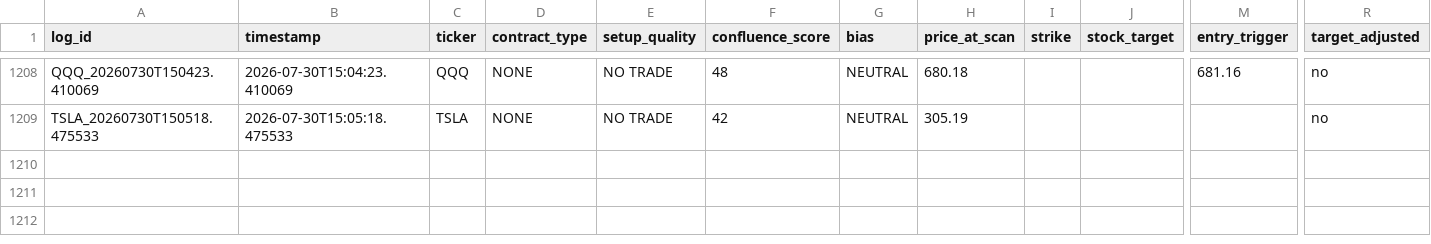
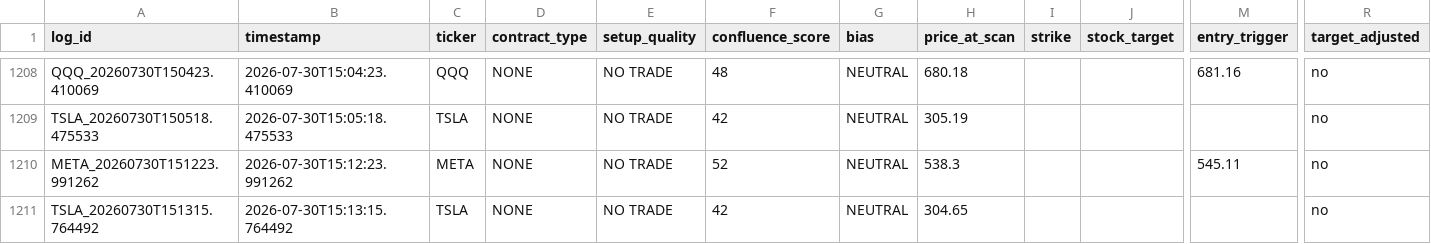
Before and after one commit to xel0irg/stock-ai-bot, a CSV file: backtest/signals_log.csv, drawn as a sheet; only a part is shown, gaps mark what is left out; rows hold the shown columns only; the diff names each change by its address in the sheet, - before the commit and + after, or states it on an @@ line.

Commit message:
chore: update backtest log + prescreener state [skip ci]

```diff
--- a/backtest/signals_log.csv
+++ b/backtest/signals_log.csv
+row 1210: META_20260730T151223.991262 | 2026-07-30T15:12:23.991262 | META | NONE | NO TRADE | 52 | NEUTRAL | 538.3 |  |  | 545.11 | no
+row 1211: TSLA_20260730T151315.764492 | 2026-07-30T15:13:15.764492 | TSLA | NONE | NO TRADE | 42 | NEUTRAL | 304.65 |  |  |  | no
```
Also changed, not shown: 1 other file.
